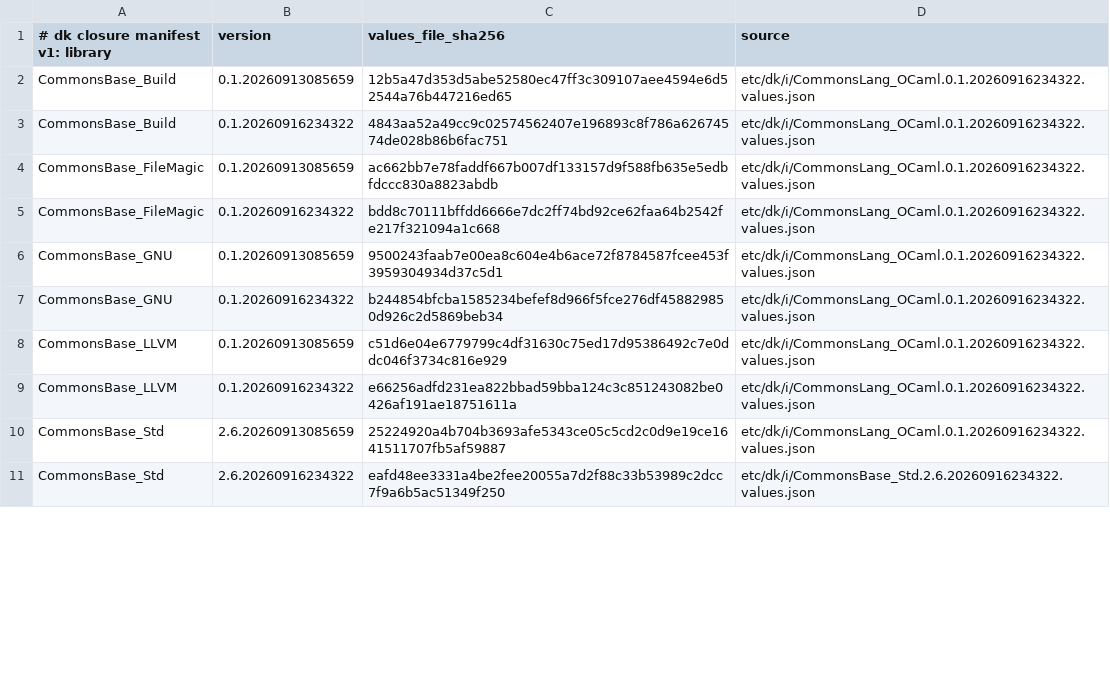
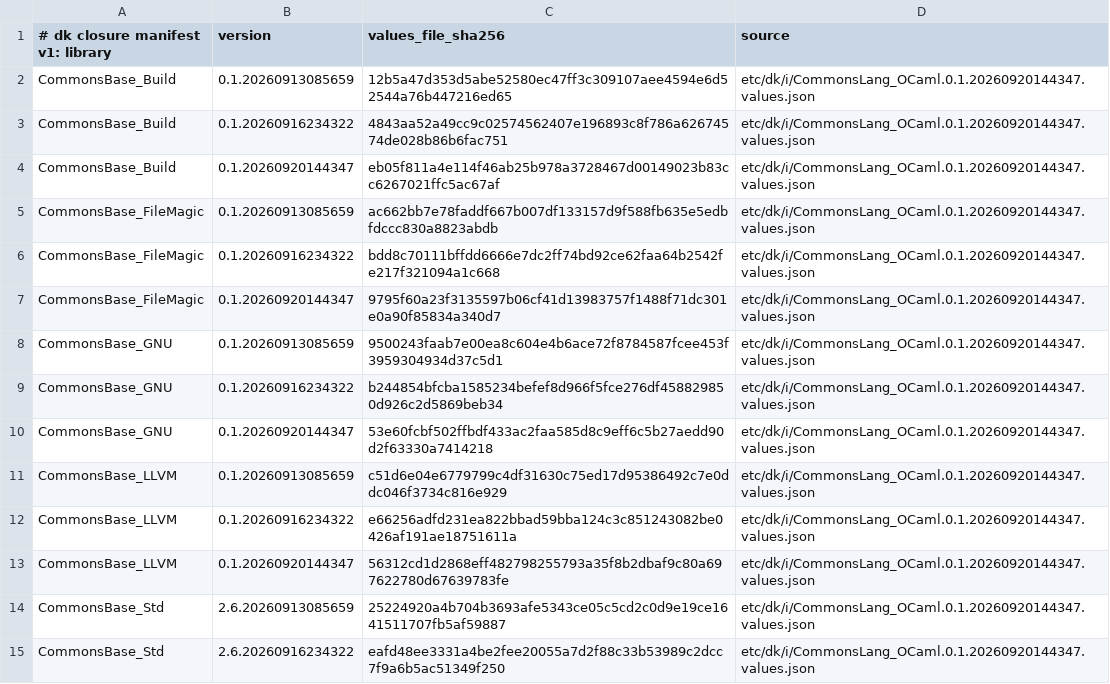
Before and after one commit to jonahbeckford/ocamlearlybird, a TSV file: etc/dk/i/dk-closure-manifest.tsv, drawn as a sheet; only a part is shown; the diff covers the shown part only.

```diff
--- a/etc/dk/i/dk-closure-manifest.tsv
+++ b/etc/dk/i/dk-closure-manifest.tsv
@@ -1,11 +1,15 @@
 # dk closure manifest v1: library	version	values_file_sha256	source
-CommonsBase_Build	0.1.20260913085659	12b5a47d353d5abe52580ec47ff3c309107aee4594e6d52544a76b447216ed65	etc/dk/i/CommonsLang_OCaml.0.1.20260916234322.values.json
-CommonsBase_Build	0.1.20260916234322	4843aa52a49cc9c02574562407e196893c8f786a62674574de028b86b6fac751	etc/dk/i/CommonsLang_OCaml.0.1.20260916234322.values.json
-CommonsBase_FileMagic	0.1.20260913085659	ac662bb7e78faddf667b007df133157d9f588fb635e5edbfdccc830a8823abdb	etc/dk/i/CommonsLang_OCaml.0.1.20260916234322.values.json
-CommonsBase_FileMagic	0.1.20260916234322	bdd8c70111bffdd6666e7dc2ff74bd92ce62faa64b2542fe217f321094a1c668	etc/dk/i/CommonsLang_OCaml.0.1.20260916234322.values.json
-CommonsBase_GNU	0.1.20260913085659	9500243faab7e00ea8c604e4b6ace72f8784587fcee453f3959304934d37c5d1	etc/dk/i/CommonsLang_OCaml.0.1.20260916234322.values.json
-CommonsBase_GNU	0.1.20260916234322	b244854bfcba1585234befef8d966f5fce276df458829850d926c2d5869beb34	etc/dk/i/CommonsLang_OCaml.0.1.20260916234322.values.json
-CommonsBase_LLVM	0.1.20260913085659	c51d6e04e6779799c4df31630c75ed17d95386492c7e0ddc046f3734c816e929	etc/dk/i/CommonsLang_OCaml.0.1.20260916234322.values.json
-CommonsBase_LLVM	0.1.20260916234322	e66256adfd231ea822bbad59bba124c3c851243082be0426af191ae18751611a	etc/dk/i/CommonsLang_OCaml.0.1.20260916234322.values.json
-CommonsBase_Std	2.6.20260913085659	25224920a4b704b3693afe5343ce05c5cd2c0d9e19ce1641511707fb5af59887	etc/dk/i/CommonsLang_OCaml.0.1.20260916234322.values.json
-CommonsBase_Std	2.6.20260916234322	eafd48ee3331a4be2fee20055a7d2f88c33b53989c2dcc7f9a6b5ac51349f250	etc/dk/i/CommonsBase_Std.2.6.20260916234322.values.json
+CommonsBase_Build	0.1.20260913085659	12b5a47d353d5abe52580ec47ff3c309107aee4594e6d52544a76b447216ed65	etc/dk/i/CommonsLang_OCaml.0.1.20260920144347.values.json
+CommonsBase_Build	0.1.20260916234322	4843aa52a49cc9c02574562407e196893c8f786a62674574de028b86b6fac751	etc/dk/i/CommonsLang_OCaml.0.1.20260920144347.values.json
+CommonsBase_Build	0.1.20260920144347	eb05f811a4e114f46ab25b978a3728467d00149023b83cc6267021ffc5ac67af	etc/dk/i/CommonsLang_OCaml.0.1.20260920144347.values.json
+CommonsBase_FileMagic	0.1.20260913085659	ac662bb7e78faddf667b007df133157d9f588fb635e5edbfdccc830a8823abdb	etc/dk/i/CommonsLang_OCaml.0.1.20260920144347.values.json
+CommonsBase_FileMagic	0.1.20260916234322	bdd8c70111bffdd6666e7dc2ff74bd92ce62faa64b2542fe217f321094a1c668	etc/dk/i/CommonsLang_OCaml.0.1.20260920144347.values.json
+CommonsBase_FileMagic	0.1.20260920144347	9795f60a23f3135597b06cf41d13983757f1488f71dc301e0a90f85834a340d7	etc/dk/i/CommonsLang_OCaml.0.1.20260920144347.values.json
+CommonsBase_GNU	0.1.20260913085659	9500243faab7e00ea8c604e4b6ace72f8784587fcee453f3959304934d37c5d1	etc/dk/i/CommonsLang_OCaml.0.1.20260920144347.values.json
+CommonsBase_GNU	0.1.20260916234322	b244854bfcba1585234befef8d966f5fce276df458829850d926c2d5869beb34	etc/dk/i/CommonsLang_OCaml.0.1.20260920144347.values.json
+CommonsBase_GNU	0.1.20260920144347	53e60fcbf502ffbdf433ac2faa585d8c9eff6c5b27aedd90d2f63330a7414218	etc/dk/i/CommonsLang_OCaml.0.1.20260920144347.values.json
+CommonsBase_LLVM	0.1.20260913085659	c51d6e04e6779799c4df31630c75ed17d95386492c7e0ddc046f3734c816e929	etc/dk/i/CommonsLang_OCaml.0.1.20260920144347.values.json
+CommonsBase_LLVM	0.1.20260916234322	e66256adfd231ea822bbad59bba124c3c851243082be0426af191ae18751611a	etc/dk/i/CommonsLang_OCaml.0.1.20260920144347.values.json
+CommonsBase_LLVM	0.1.20260920144347	56312cd1d2868eff482798255793a35f8b2dbaf9c80a697622780d67639783fe	etc/dk/i/CommonsLang_OCaml.0.1.20260920144347.values.json
+CommonsBase_Std	2.6.20260913085659	25224920a4b704b3693afe5343ce05c5cd2c0d9e19ce1641511707fb5af59887	etc/dk/i/CommonsLang_OCaml.0.1.20260920144347.values.json
+CommonsBase_Std	2.6.20260916234322	eafd48ee3331a4be2fee20055a7d2f88c33b53989c2dcc7f9a6b5ac51349f250	etc/dk/i/CommonsLang_OCaml.0.1.20260920144347.values.json
```
Also changed, not shown: 5 added rows and 11 edited cells elsewhere in this file, 5 other files.
